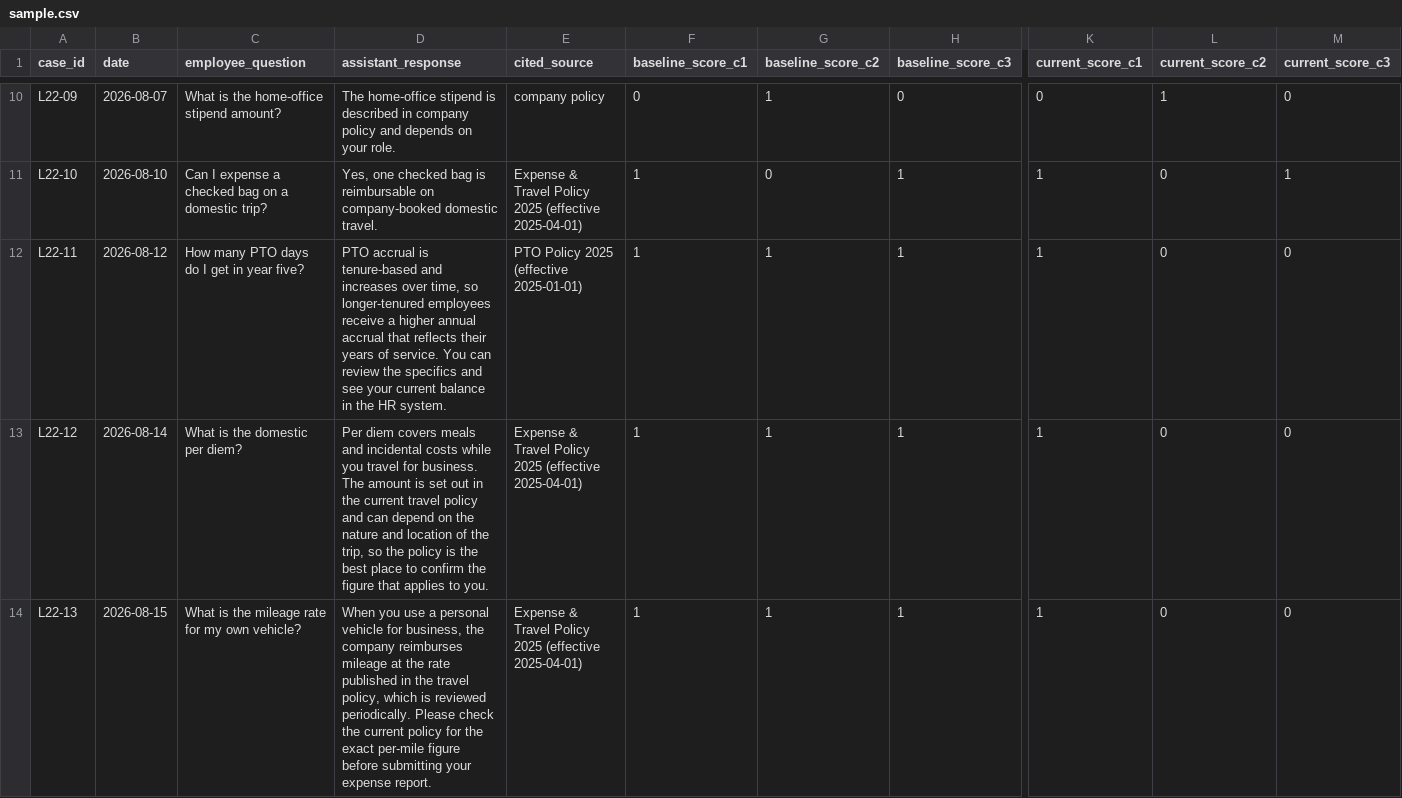
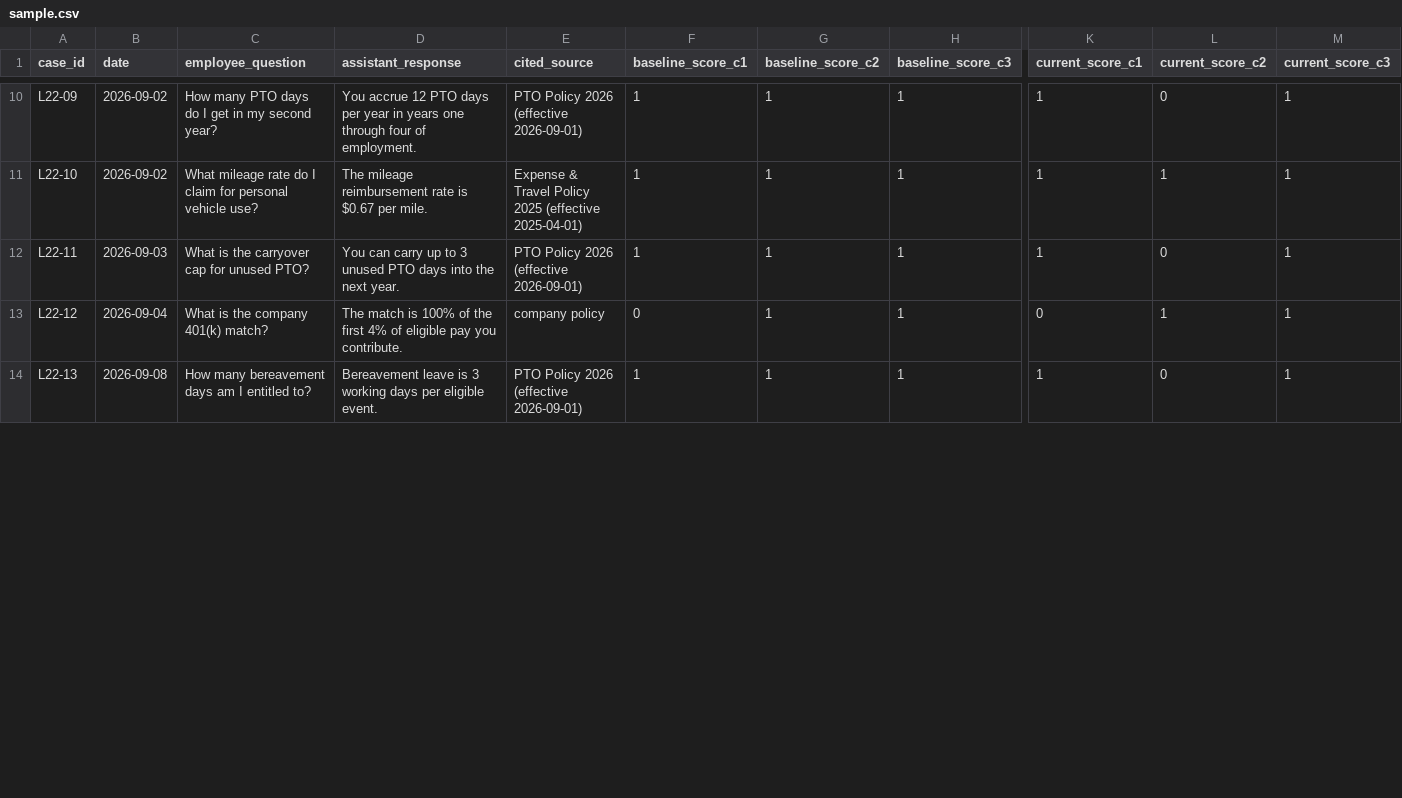
Before and after one commit to csfeeser/ai-governance-workspace, a CSV file: content/lab-2.2/sample.csv, drawn as a sheet; only a part is shown, gaps mark what is left out; the diff covers the shown part only; the diff names each change by its address in the sheet, - before the commit and + after, or states it on an @@ line.

```diff
--- a/content/lab-2.2/sample.csv
+++ b/content/lab-2.2/sample.csv
-B10 (date): 2026-08-07
+B10 (date): 2026-09-02
-C10 (employee_question): What is the home-office stipend amount?
+C10 (employee_question): How many PTO days do I get in my second year?
-D10 (assistant_response): The home-office stipend is described in company policy and depends on your role.
+D10 (assistant_response): You accrue 12 PTO days per year in years one through four of employment.
-E10 (cited_source): company policy
+E10 (cited_source): PTO Policy 2026 (effective 2026-09-01)
-F10 (baseline_score_c1): 0
+F10 (baseline_score_c1): 1
-H10 (baseline_score_c3): 0
+H10 (baseline_score_c3): 1
-K10 (current_score_c1): 0
+K10 (current_score_c1): 1
-L10 (current_score_c2): 1
+L10 (current_score_c2): 0
-M10 (current_score_c3): 0
+M10 (current_score_c3): 1
-B11 (date): 2026-08-10
+B11 (date): 2026-09-02
-C11 (employee_question): Can I expense a checked bag on a domestic trip?
+C11 (employee_question): What mileage rate do I claim for personal vehicle use?
-D11 (assistant_response): Yes, one checked bag is reimbursable on company-booked domestic travel.
+D11 (assistant_response): The mileage reimbursement rate is $0.67 per mile.
-G11 (baseline_score_c2): 0
+G11 (baseline_score_c2): 1
-L11 (current_score_c2): 0
+L11 (current_score_c2): 1
-B12 (date): 2026-08-12
+B12 (date): 2026-09-03
-C12 (employee_question): How many PTO days do I get in year five?
+C12 (employee_question): What is the carryover cap for unused PTO?
-D12 (assistant_response): PTO accrual is tenure-based and increases over time, so longer-tenured employees receive a higher annual accrual that reflects their years of service. You can review the specifics and see your current balance in the HR system.
+D12 (assistant_response): You can carry up to 3 unused PTO days into the next year.
-E12 (cited_source): PTO Policy 2025 (effective 2025-01-01)
+E12 (cited_source): PTO Policy 2026 (effective 2026-09-01)
-M12:M14 (current_score_c3): 0
+M12:M14 (current_score_c3): 1
-B13 (date): 2026-08-14
+B13 (date): 2026-09-04
-C13 (employee_question): What is the domestic per diem?
+C13 (employee_question): What is the company 401(k) match?
-D13 (assistant_response): Per diem covers meals and incidental costs while you travel for business. The amount is set out in the current travel policy and can depend on the nature and location of the trip, so the policy is the best place to confirm the figure that applies to you.
+D13 (assistant_response): The match is 100% of the first 4% of eligible pay you contribute.
-E13 (cited_source): Expense & Travel Policy 2025 (effective 2025-04-01)
+E13 (cited_source): company policy
-F13 (baseline_score_c1): 1
+F13 (baseline_score_c1): 0
-K13 (current_score_c1): 1
+K13 (current_score_c1): 0
-L13 (current_score_c2): 0
+L13 (current_score_c2): 1
-B14 (date): 2026-08-15
+B14 (date): 2026-09-08
-C14 (employee_question): What is the mileage rate for my own vehicle?
+C14 (employee_question): How many bereavement days am I entitled to?
-D14 (assistant_response): When you use a personal vehicle for business, the company reimburses mileage at the rate published in the travel policy, which is reviewed periodically. Please check the current policy for the exact per-mile figure before submitting your expense report.
+D14 (assistant_response): Bereavement leave is 3 working days per eligible event.
-E14 (cited_source): Expense & Travel Policy 2025 (effective 2025-04-01)
+E14 (cited_source): PTO Policy 2026 (effective 2026-09-01)
```
Also changed, not shown: 79 edited cells elsewhere in this file, content/lab-2.2/activity-log.csv, 15 other files.
